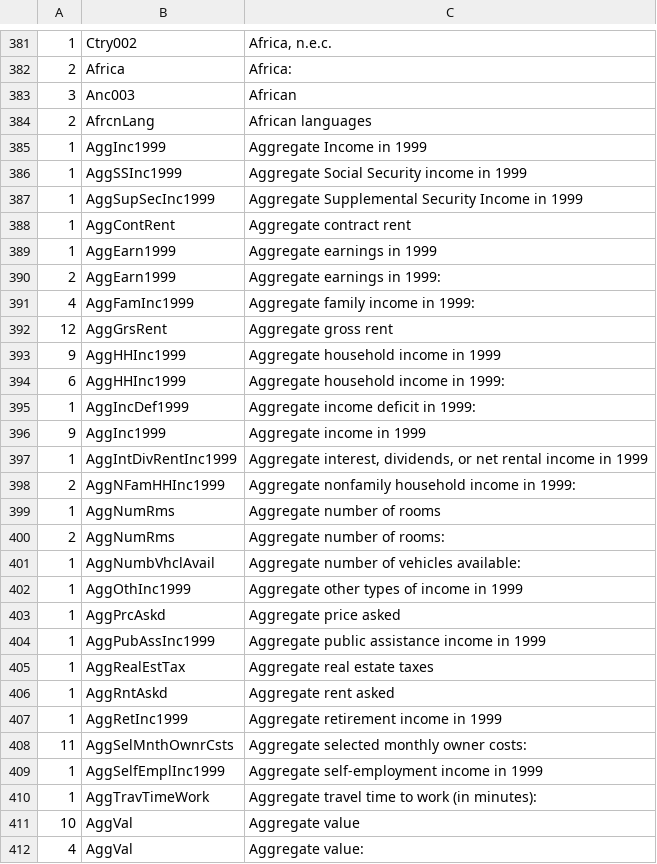
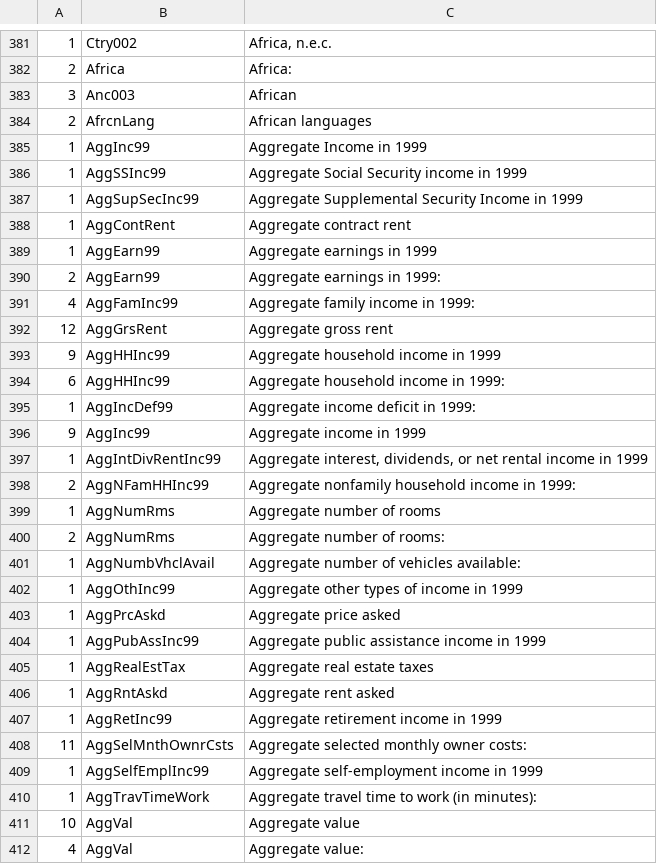
Before and after one commit to doncarloknute/IPCensus, a TSV file: field_names/clean_field_names.tsv, drawn as a sheet; only a part is shown, gaps mark what is left out; the diff covers the shown part only.

```diff
--- a/field_names/clean_field_names.tsv
+++ b/field_names/clean_field_names.tsv
@@ -384,16 +384,16 @@
   2	AfrcnLang                                                	African languages
-  1	AggInc1999                                              	Aggregate Income in 1999
-  1	AggSSInc1999                                            	Aggregate Social Security income in 1999
-  1	AggSupSecInc1999                                        	Aggregate Supplemental Security Income in 1999
+  1	AggInc99                                              	Aggregate Income in 1999
+  1	AggSSInc99                                            	Aggregate Social Security income in 1999
+  1	AggSupSecInc99                                        	Aggregate Supplemental Security Income in 1999
   1	AggContRent                                             	Aggregate contract rent
-  1	AggEarn1999                                             	Aggregate earnings in 1999
-  2	AggEarn1999                                            	Aggregate earnings in 1999:
-  4	AggFamInc1999                                          	Aggregate family income in 1999:
+  1	AggEarn99                                             	Aggregate earnings in 1999
+  2	AggEarn99                                            	Aggregate earnings in 1999:
+  4	AggFamInc99                                          	Aggregate family income in 1999:
  12	AggGrsRent                                              	Aggregate gross rent
-  9	AggHHInc1999                                            	Aggregate household income in 1999
-  6	AggHHInc1999                                           	Aggregate household income in 1999:
-  1	AggIncDef1999                                          	Aggregate income deficit in 1999:
-  9	AggInc1999                                               	Aggregate income in 1999
-  1	AggIntDivRentInc1999                                    	Aggregate interest, dividends, or net rental income in 1999
-  2	AggNFamHHInc1999                                       	Aggregate nonfamily household income in 1999:
+  9	AggHHInc99                                            	Aggregate household income in 1999
+  6	AggHHInc99                                           	Aggregate household income in 1999:
+  1	AggIncDef99                                          	Aggregate income deficit in 1999:
+  9	AggInc99                                               	Aggregate income in 1999
+  1	AggIntDivRentInc99                                    	Aggregate interest, dividends, or net rental income in 1999
+  2	AggNFamHHInc99                                       	Aggregate nonfamily household income in 1999:
   1	AggNumRms                                                	Aggregate number of rooms
@@ -401,10 +401,10 @@
   1	AggNumbVhclAvail                                       	Aggregate number of vehicles available:
-  1	AggOthInc1999                                           	Aggregate other types of income in 1999
+  1	AggOthInc99                                           	Aggregate other types of income in 1999
   1	AggPrcAskd                                              	Aggregate price asked
-  1	AggPubAssInc1999                                        	Aggregate public assistance income in 1999
+  1	AggPubAssInc99                                        	Aggregate public assistance income in 1999
   1	AggRealEstTax                                           	Aggregate real estate taxes
   1	AggRntAskd                                               	Aggregate rent asked
-  1	AggRetInc1999                                           	Aggregate retirement income in 1999
+  1	AggRetInc99                                           	Aggregate retirement income in 1999
  11	AggSelMnthOwnrCsts                                     	Aggregate selected monthly owner costs:
-  1	AggSelfEmplInc1999                                      	Aggregate self-employment income in 1999
+  1	AggSelfEmplInc99                                      	Aggregate self-employment income in 1999
   1	AggTravTimeWork                                        	Aggregate travel time to work (in minutes):
```
Also changed, not shown: 167 edited cells elsewhere in this file, 4 other files.
